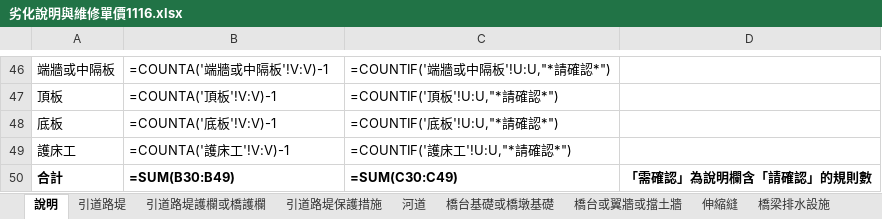
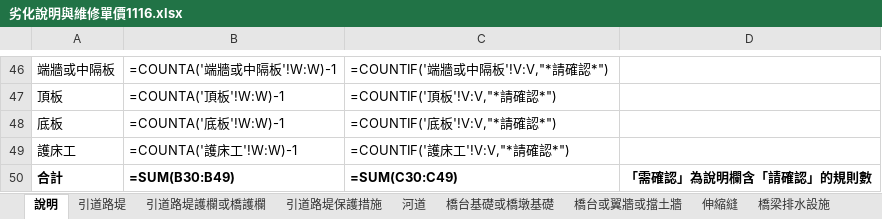
Before and after one commit to morisa3/bms2-autofill-Claude, an Excel workbook: data/劣化說明與維修單價1116.xlsx, sheet 說明, drawn as a sheet; only a part is shown, gaps mark what is left out; values as stored, in another font and other column widths than the file's, no borders; formulas without a stored value are shown as written; the diff covers the shown part only; the diff names each change by its address in the sheet, - before the commit and + after, or states it on an @@ line.

```diff
--- a/data/劣化說明與維修單價1116.xlsx (sheet 說明)
+++ b/data/劣化說明與維修單價1116.xlsx (sheet 說明)
-B46: =COUNTA('端牆或中隔板'!V:V)-1
+B46: =COUNTA('端牆或中隔板'!W:W)-1
-C46: =COUNTIF('端牆或中隔板'!U:U,"*請確認*")
+C46: =COUNTIF('端牆或中隔板'!V:V,"*請確認*")
-B47: =COUNTA('頂板'!V:V)-1
+B47: =COUNTA('頂板'!W:W)-1
-C47: =COUNTIF('頂板'!U:U,"*請確認*")
+C47: =COUNTIF('頂板'!V:V,"*請確認*")
-B48: =COUNTA('底板'!V:V)-1
+B48: =COUNTA('底板'!W:W)-1
-C48: =COUNTIF('底板'!U:U,"*請確認*")
+C48: =COUNTIF('底板'!V:V,"*請確認*")
-B49: =COUNTA('護床工'!V:V)-1
+B49: =COUNTA('護床工'!W:W)-1
-C49: =COUNTIF('護床工'!U:U,"*請確認*")
+C49: =COUNTIF('護床工'!V:V,"*請確認*")
```
Also changed, not shown: 32 edited cells elsewhere in this sheet, sheet 主梁或橫隔梁或橋面版, sheet 橋墩或橋基保護設施, sheet 斜張鋼纜, sheet 橋梁排水設施, sheet 鋼纜錨碇裝置, sheet 引道路堤, 14 more sheets, 7 other files.
